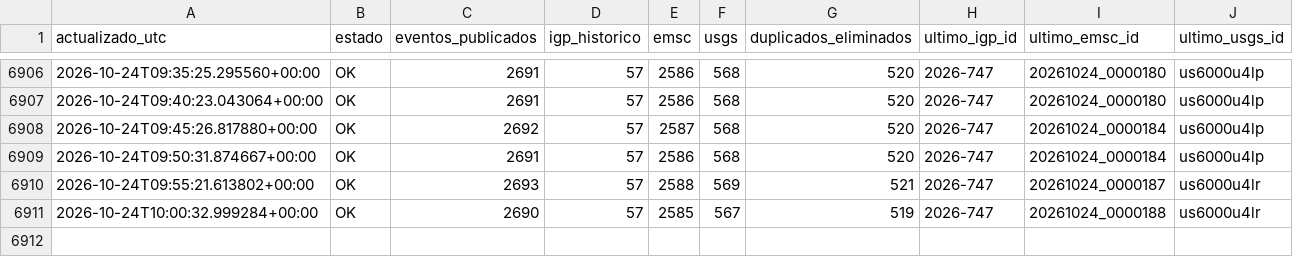
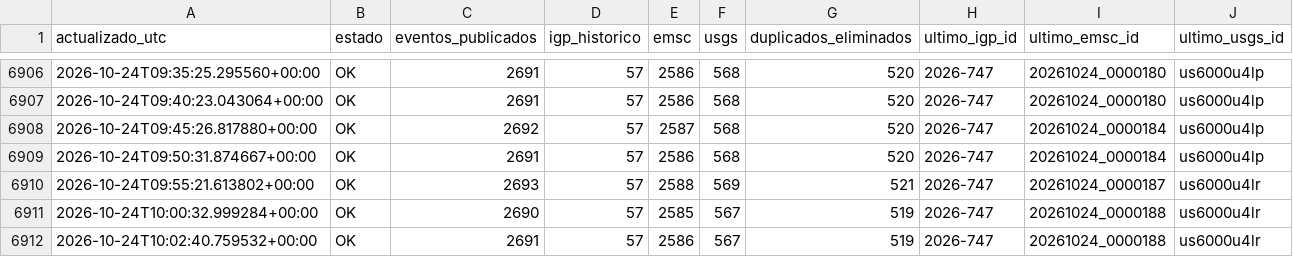
Before and after one commit to jcparodi-hue/earthquake3d-igp, a CSV file: docs/historial_actualizaciones.csv, drawn as a sheet; only a part is shown, gaps mark what is left out; the diff names each change by its address in the sheet, - before the commit and + after, or states it on an @@ line.

```diff
--- a/docs/historial_actualizaciones.csv
+++ b/docs/historial_actualizaciones.csv
+row 6912: 2026-10-24T10:02:40.759532+00:00 | OK | 2691 | 57 | 2586 | 567 | 519 | 2026-747 | 20261024_0000188 | us6000u4lr
```
Also changed, not shown: docs/igp_7dias_eq3d_backup.csv, 4 other files.
